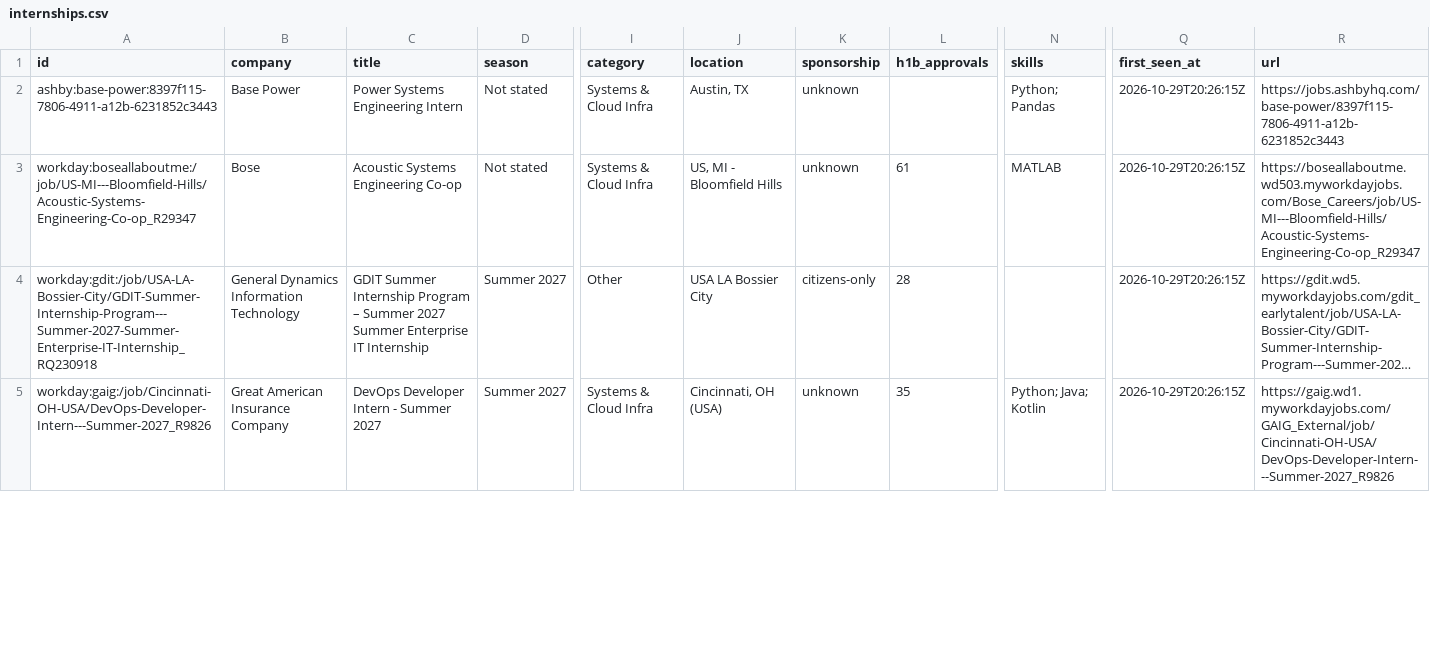
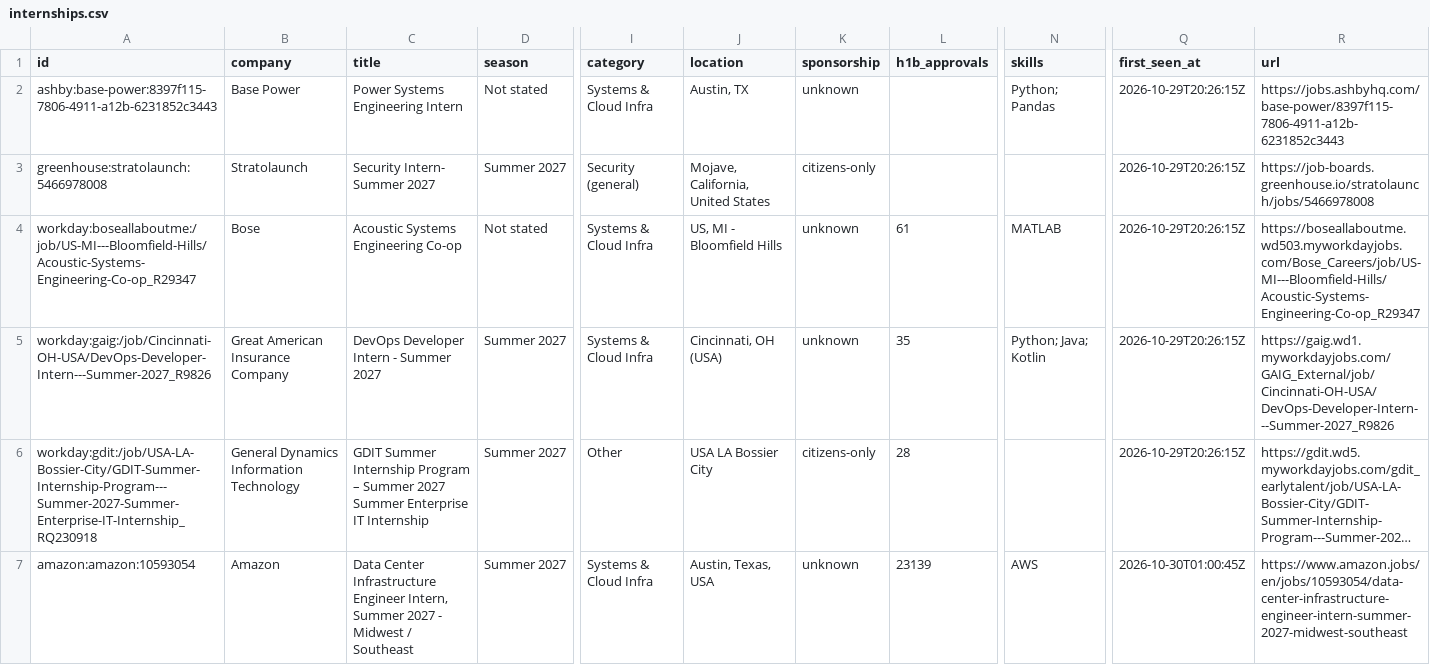
Before and after one commit to gregpierre/secnet-internships, a CSV file: data/internships.csv, drawn as a sheet; only a part is shown, gaps mark what is left out; long unchanged cells end in …; addresses are those after the commit; rows hold the shown columns only; the diff covers the shown part only; the diff names each change by its address in the sheet, - before the commit and + after, or states it on an @@ line.

```diff
--- a/data/internships.csv
+++ b/data/internships.csv
@@ row 6 moved to row 3: greenhouse:stratolaunch:5466978008 @@
+row 5: workday:gaig:/job/Cincinnati-OH-USA/DevOps-Developer-Intern---Summer-2027_R9826 | Great American Insurance Company | DevOps Developer Intern - Summer 2027 | Summer 2027 | Systems & Cloud Infra | Cincinnati, OH (USA) | unknown | 35 | Python; Java; Kotlin | 2026-10-29T20:26:15Z | https://gaig.wd1.myworkdayjobs.com/GAIG_External/job/Cincinnati-OH-USA/DevOps-Developer-Intern---Summer-2027_R9826
-A7 (id): workday:gaig:/job/Cincinnati-OH-USA/DevOps-Developer-Intern---Summer-2027_R9826
+A7 (id): amazon:amazon:10593054
-B7 (company): Great American Insurance Company
+B7 (company): Amazon
-C7 (title): DevOps Developer Intern - Summer 2027
+C7 (title): Data Center Infrastructure Engineer Intern, Summer 2027 - Midwest / Southeast
-J7 (location): Cincinnati, OH (USA)
+J7 (location): Austin, Texas, USA
-L7 (h1b_approvals): 35
+L7 (h1b_approvals): 23139
-N7 (skills): Python; Java; Kotlin
+N7 (skills): AWS
-Q7 (first_seen_at): 2026-10-29T20:26:15Z
+Q7 (first_seen_at): 2026-10-30T01:00:45Z
-R7 (url): https://gaig.wd1.myworkdayjobs.com/GAIG_External/job/Cincinnati-OH-USA/DevOps-Developer-Intern---Summer-2027_R9826
+R7 (url): https://www.amazon.jobs/en/jobs/10593054/data-center-infrastructure-engineer-intern-summer-2027-midwest-southeast
```
Also changed, not shown: 4 added rows and 2 removed rows elsewhere in this file, docs/internships.csv, 15 other files.
